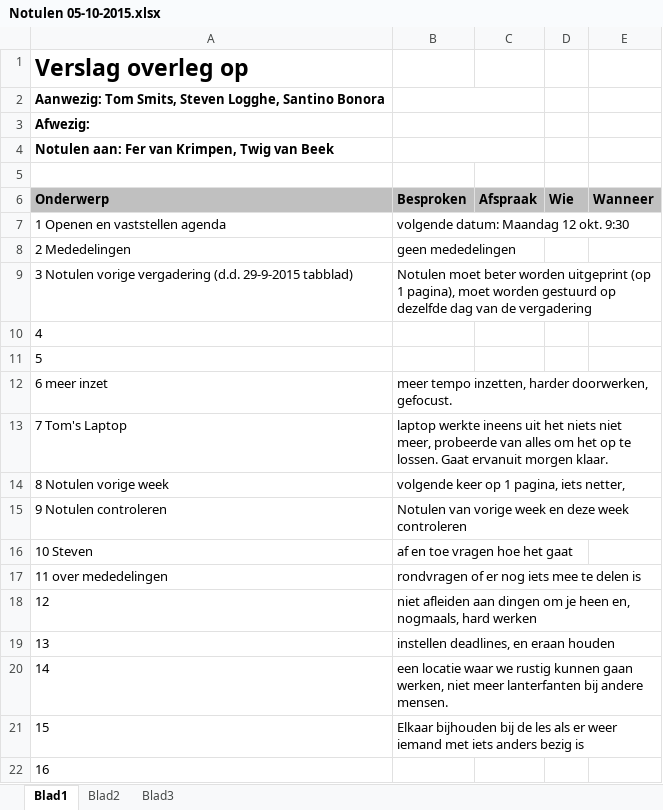
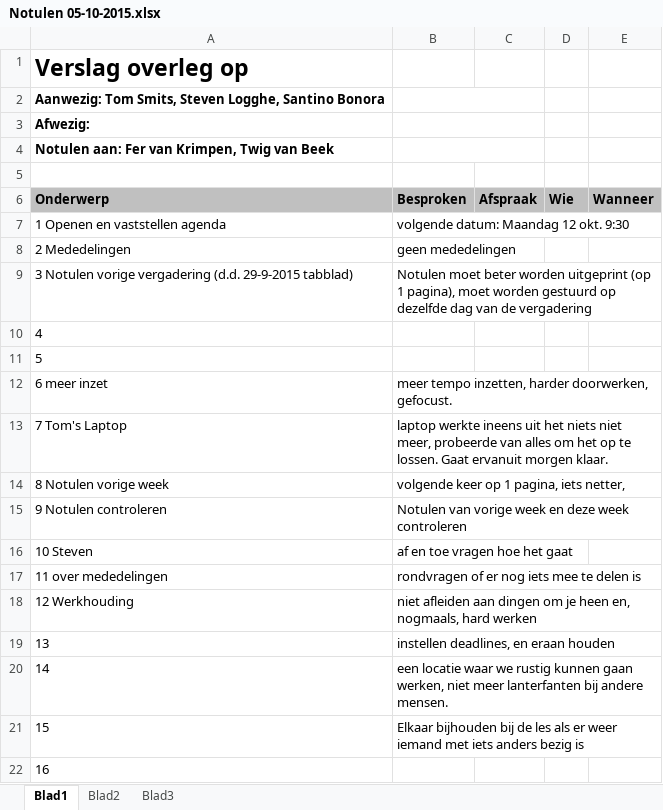
Before and after one commit to teumaas/BarrocIT, an Excel workbook: Barroc IT - Documentatie/Steven/Group 1 - Notulen - 05-10-2015/Notulen 05-10-2015.xlsx, sheet Blad1, drawn as a sheet; values as stored, in another font and other column widths than the file's, no borders; charts and pictures not drawn; the diff names each change by its address in the sheet, - before the commit and + after, or states it on an @@ line.

Commit message:
notulen 2015

```diff
--- a/Barroc IT - Documentatie/Steven/Group 1 - Notulen - 05-10-2015/Notulen 05-10-2015.xlsx (sheet Blad1)
+++ b/Barroc IT - Documentatie/Steven/Group 1 - Notulen - 05-10-2015/Notulen 05-10-2015.xlsx (sheet Blad1)
-A18 (Onderwerp): 12
+A18 (Onderwerp): 12 Werkhouding
```
Also changed, not shown: charts or pictures.
